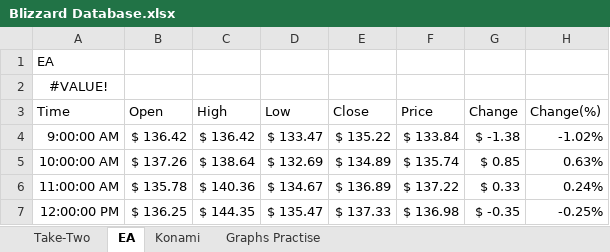
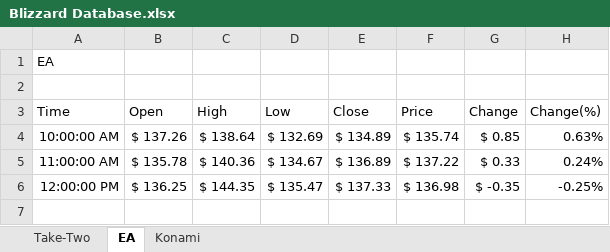
Before and after one commit to MPottsRPA/QA_Group_Project_Team_Blizzard, an Excel workbook: Blizzard Database.xlsx, sheet EA, drawn as a sheet; values as stored, in another font and other column widths than the file's, no borders; table styles not drawn; the diff names each change by its address in the sheet, - before the commit and + after, or states it on an @@ line.

```diff
--- a/Blizzard Database.xlsx (sheet EA)
+++ b/Blizzard Database.xlsx (sheet EA)
-sheet tab: Graphs Practise
-A2 (Time): #VALUE!
+A2 (Time): (empty)
-row 4: 9:00:00 AM | $ 136.42 | $ 136.42 | $ 133.47 | $ 135.22 | $ 133.84 | $ -1.38 | -1.02%
```
Also changed, not shown: sheet Take-Two, charts or pictures, 1 other file.
